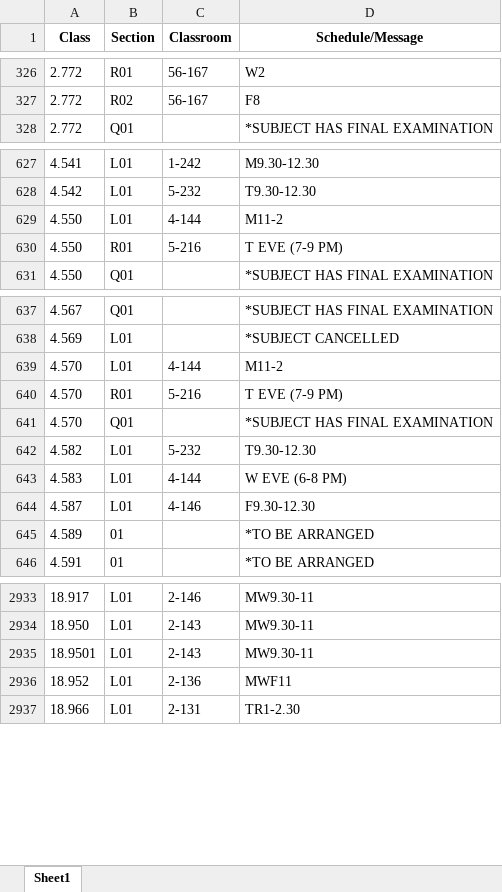
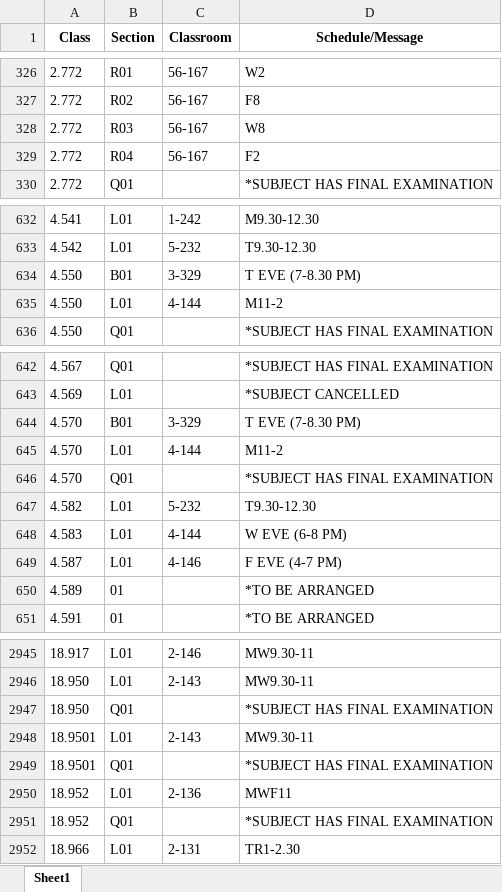
Before and after one commit to edfan/firehose, an Excel workbook: new_scripts/CSB.xlsx, sheet Sheet1, drawn as a sheet; only a part is shown, gaps mark what is left out; values as stored, in another font and other column widths than the file's, no borders; removed rows and columns are numbered as before the commit, all else as after; the diff covers the shown part only; the diff names each change by its address in the sheet, - before the commit and + after, or states it on an @@ line.

```diff
--- a/new_scripts/CSB.xlsx (sheet Sheet1)
+++ b/new_scripts/CSB.xlsx (sheet Sheet1)
+row 328: 2.772 | R03 | 56-167 | W8
+row 329: 2.772 | R04 | 56-167 | F2
+row 634: 4.550 | B01 | 3-329 | T EVE (7-8.30 PM)
-row 630: 4.550 | R01 | 5-216 | T EVE (7-9 PM)
+row 644: 4.570 | B01 | 3-329 | T EVE (7-8.30 PM)
-row 640: 4.570 | R01 | 5-216 | T EVE (7-9 PM)
-D649 (Schedule/Message): F9.30-12.30
+D649 (Schedule/Message): F EVE (4-7 PM)
+row 2947: 18.950 | Q01 |  | *SUBJECT HAS FINAL EXAMINATION
+row 2949: 18.9501 | Q01 |  | *SUBJECT HAS FINAL EXAMINATION
+row 2951: 18.952 | Q01 |  | *SUBJECT HAS FINAL EXAMINATION
```
Also changed, not shown: 19 added rows, 5 removed rows and 84 edited cells elsewhere in this sheet, 6 other files.
